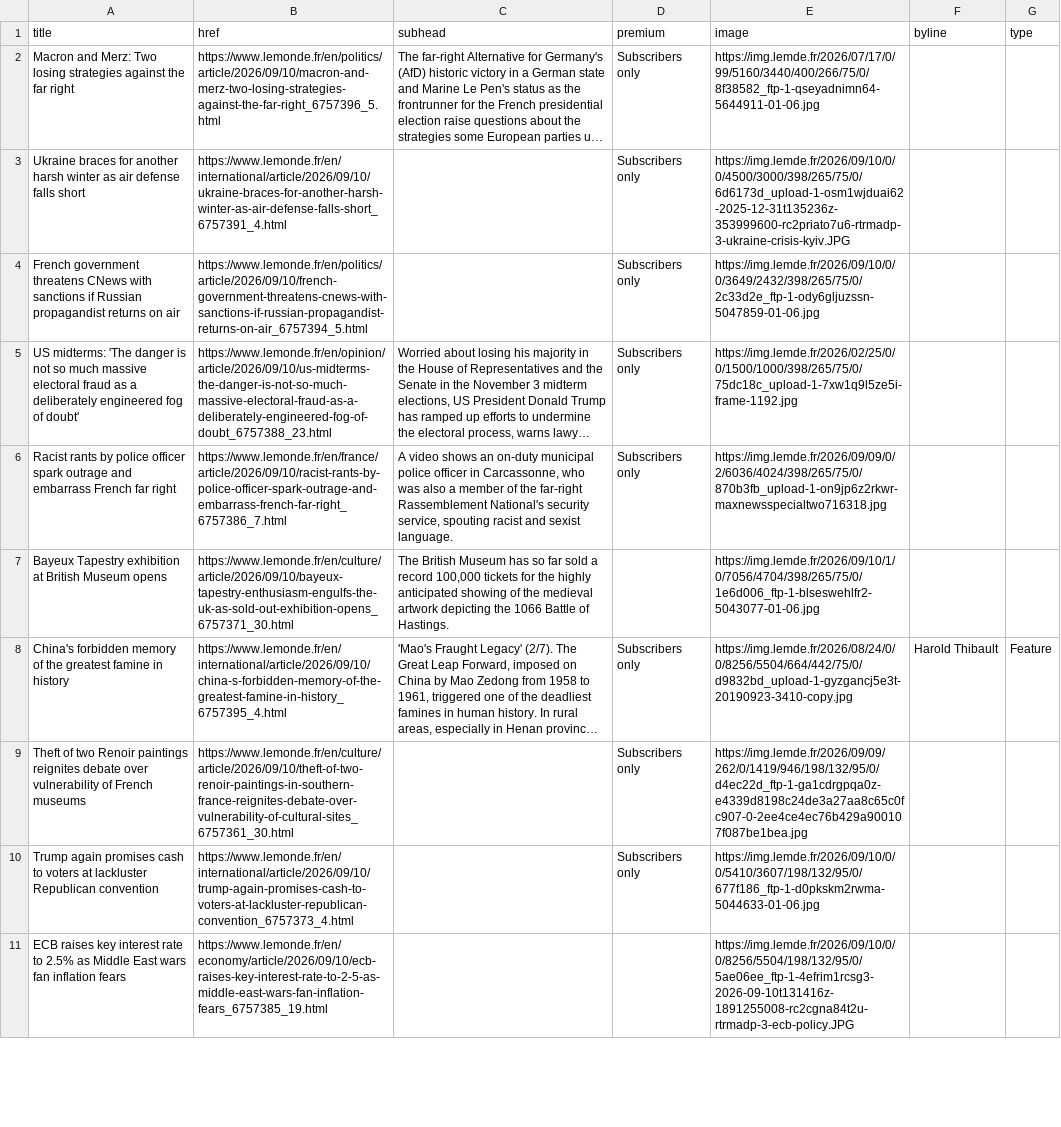
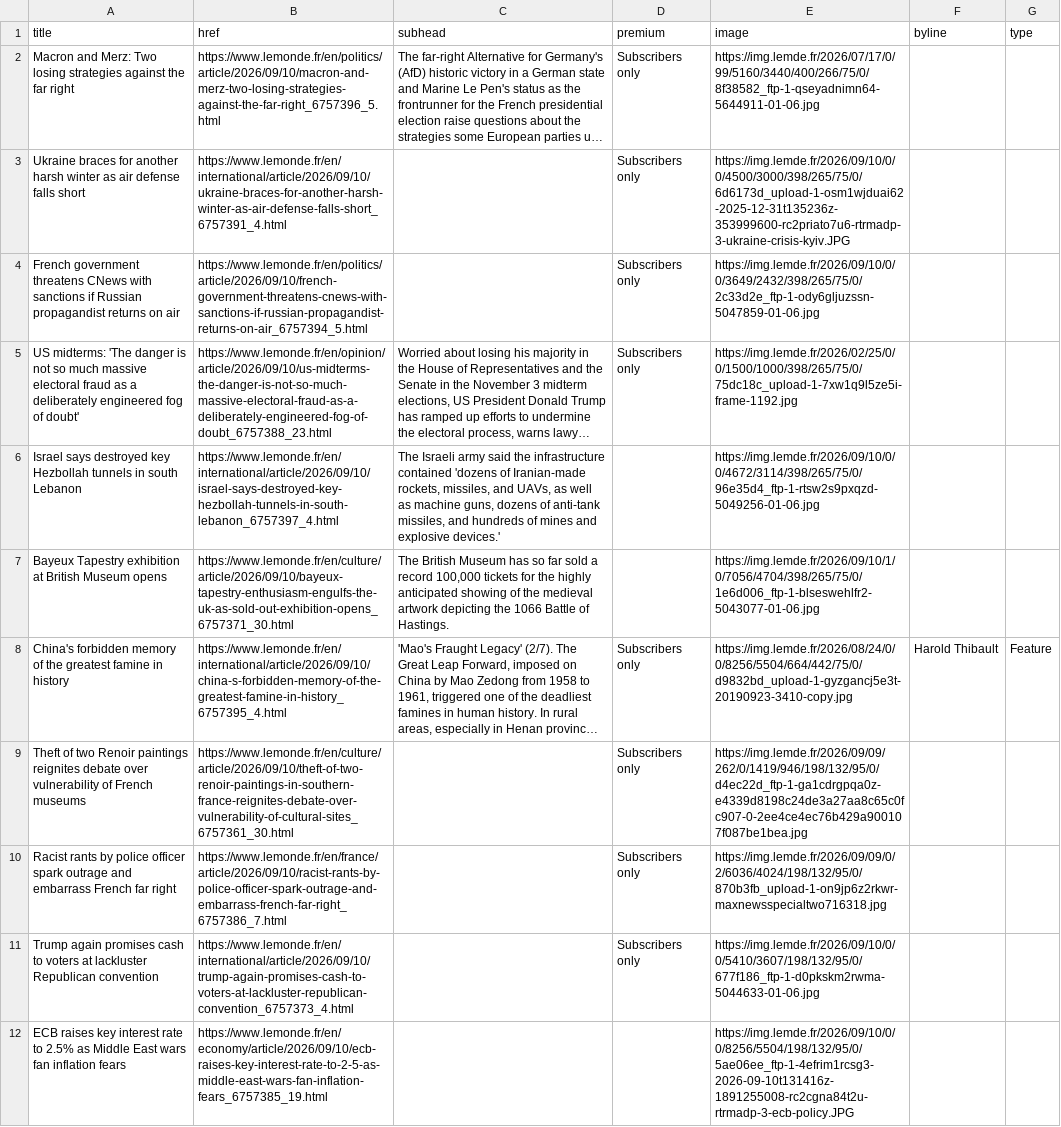
Before and after one commit to nicchoi-29/lede-07-homework-lemonde, a CSV file: lemonde-headlines.csv, drawn as a sheet; only a part is shown; long unchanged cells end in …; removed rows and columns are numbered as before the commit, all else as after; the diff covers the shown part only; the diff names each change by its address in the sheet, - before the commit and + after, or states it on an @@ line.

```diff
--- a/lemonde-headlines.csv
+++ b/lemonde-headlines.csv
-row 6: Racist rants by police officer spark outrage and embarrass French far right | https://www.lemonde.fr/en/france/article/2026/09/10/racist-rants-by-police-officer-spark-outrage-and-embarrass-french-far-right_6757386_7.html | A video shows an on-duty municipal police officer in Carcassonne, who was also a member of the far-right Rassemblement National's security service, spouting racist and sexist language. | Subscribers only | https://img.lemde.fr/2026/09/09/0/2/6036/4024/398/265/75/0/870b3fb_upload-1-on9jp6z2rkwr-maxnewsspecialtwo716318.jpg
+row 6: Israel says destroyed key Hezbollah tunnels in south Lebanon | https://www.lemonde.fr/en/international/article/2026/09/10/israel-says-destroyed-key-hezbollah-tunnels-in-south-lebanon_6757397_4.html | The Israeli army said the infrastructure contained 'dozens of Iranian-made rockets, missiles, and UAVs, as well as machine guns, dozens of anti-tank missiles, and hundreds of mines and explosive devices.' |  | https://img.lemde.fr/2026/09/10/0/0/4672/3114/398/265/75/0/96e35d4_ftp-1-rtsw2s9pxqzd-5049256-01-06.jpg
+row 10: Racist rants by police officer spark outrage and embarrass French far right | https://www.lemonde.fr/en/france/article/2026/09/10/racist-rants-by-police-officer-spark-outrage-and-embarrass-french-far-right_6757386_7.html |  | Subscribers only | https://img.lemde.fr/2026/09/09/0/2/6036/4024/198/132/95/0/870b3fb_upload-1-on9jp6z2rkwr-maxnewsspecialtwo716318.jpg
```
Also changed, not shown: 2 added rows, 3 removed rows, 1 moved row and 1 edited cell elsewhere in this file.
